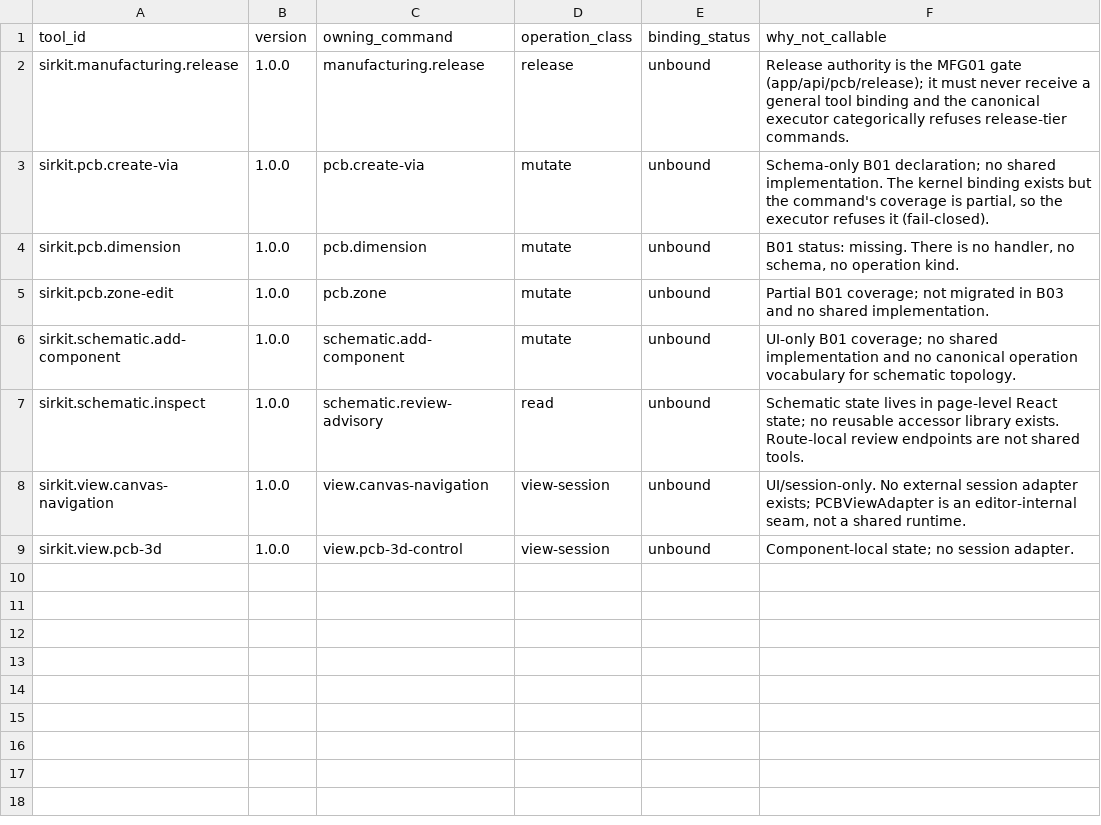
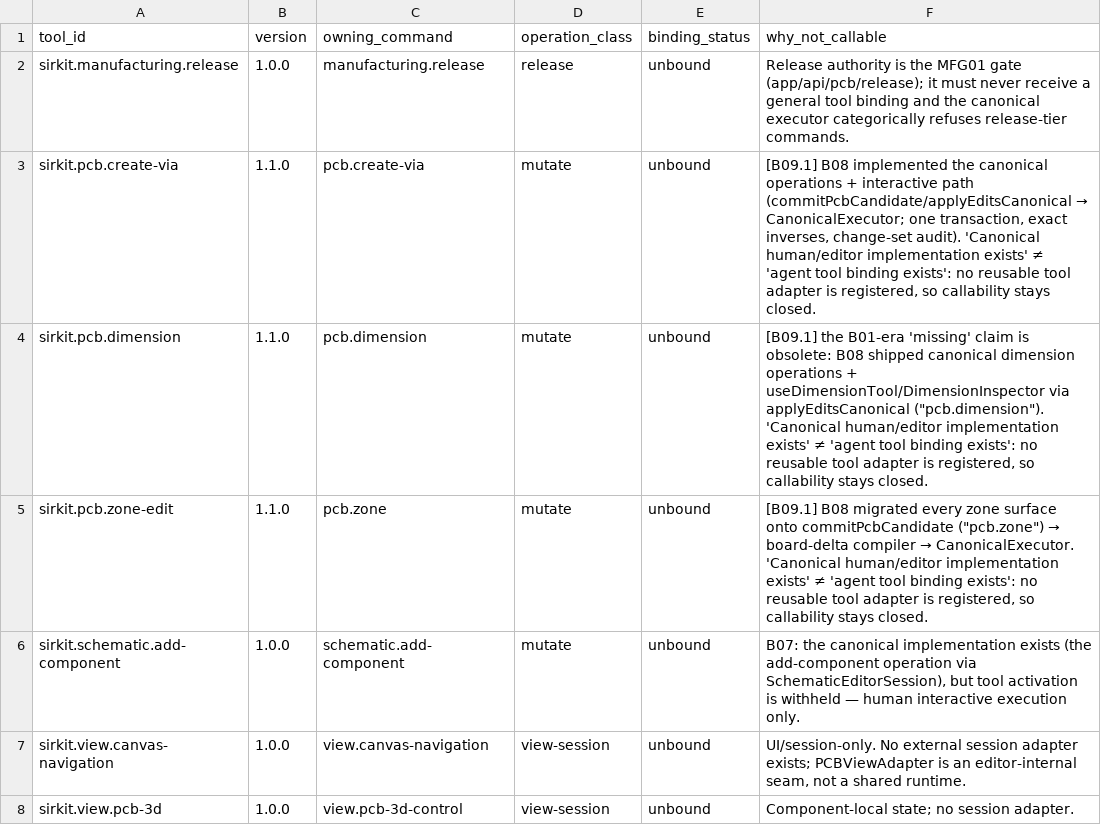
Before and after one commit to dantdani/sirkit-edit, a CSV file: artifacts/ai-control-plane-b04/non-callable-coverage.csv, drawn as a sheet.

```diff
--- a/artifacts/ai-control-plane-b04/non-callable-coverage.csv
+++ b/artifacts/ai-control-plane-b04/non-callable-coverage.csv
@@ -2,7 +2,6 @@ tool_id,version,owning_command,operation_class,binding_status,why_not_callable
 sirkit.manufacturing.release,1.0.0,manufacturing.release,release,unbound,Release authority is the MFG01 gate (app/api/pcb/release); it must never receive a general tool binding and the canonical executor categorically refuses release-tier commands.
-sirkit.pcb.create-via,1.0.0,pcb.create-via,mutate,unbound,"Schema-only B01 declaration; no shared implementation. The kernel binding exists but the command's coverage is partial, so the executor refuses it (fail-closed)."
-sirkit.pcb.dimension,1.0.0,pcb.dimension,mutate,unbound,"B01 status: missing. There is no handler, no schema, no operation kind."
-sirkit.pcb.zone-edit,1.0.0,pcb.zone,mutate,unbound,Partial B01 coverage; not migrated in B03 and no shared implementation.
-sirkit.schematic.add-component,1.0.0,schematic.add-component,mutate,unbound,UI-only B01 coverage; no shared implementation and no canonical operation vocabulary for schematic topology.
-sirkit.schematic.inspect,1.0.0,schematic.review-advisory,read,unbound,Schematic state lives in page-level React state; no reusable accessor library exists. Route-local review endpoints are not shared tools.
+sirkit.pcb.create-via,1.1.0,pcb.create-via,mutate,unbound,"[B09.1] B08 implemented the canonical operations + interactive path (commitPcbCandidate/applyEditsCanonical → CanonicalExecutor; one transaction, exact inverses, change-set audit). 'Canonical human/editor implementation exists' ≠ 'agent tool binding exists': no reusable tool adapter is registered, so callability stays closed."
+sirkit.pcb.dimension,1.1.0,pcb.dimension,mutate,unbound,"[B09.1] the B01-era 'missing' claim is obsolete: B08 shipped canonical dimension operations + useDimensionTool/DimensionInspector via applyEditsCanonical (""pcb.dimension""). 'Canonical human/editor implementation exists' ≠ 'agent tool binding exists': no reusable tool adapter is registered, so callability stays closed."
+sirkit.pcb.zone-edit,1.1.0,pcb.zone,mutate,unbound,"[B09.1] B08 migrated every zone surface onto commitPcbCandidate (""pcb.zone"") → board-delta compiler → CanonicalExecutor. 'Canonical human/editor implementation exists' ≠ 'agent tool binding exists': no reusable tool adapter is registered, so callability stays closed."
+sirkit.schematic.add-component,1.0.0,schematic.add-component,mutate,unbound,"B07: the canonical implementation exists (the add-component operation via SchematicEditorSession), but tool activation is withheld — human interactive execution only."
 sirkit.view.canvas-navigation,1.0.0,view.canvas-navigation,view-session,unbound,"UI/session-only. No external session adapter exists; PCBViewAdapter is an editor-internal seam, not a shared runtime."
```
Also changed, not shown: artifacts/ai-control-plane-b04/tool-registry.csv, 1 other file.
